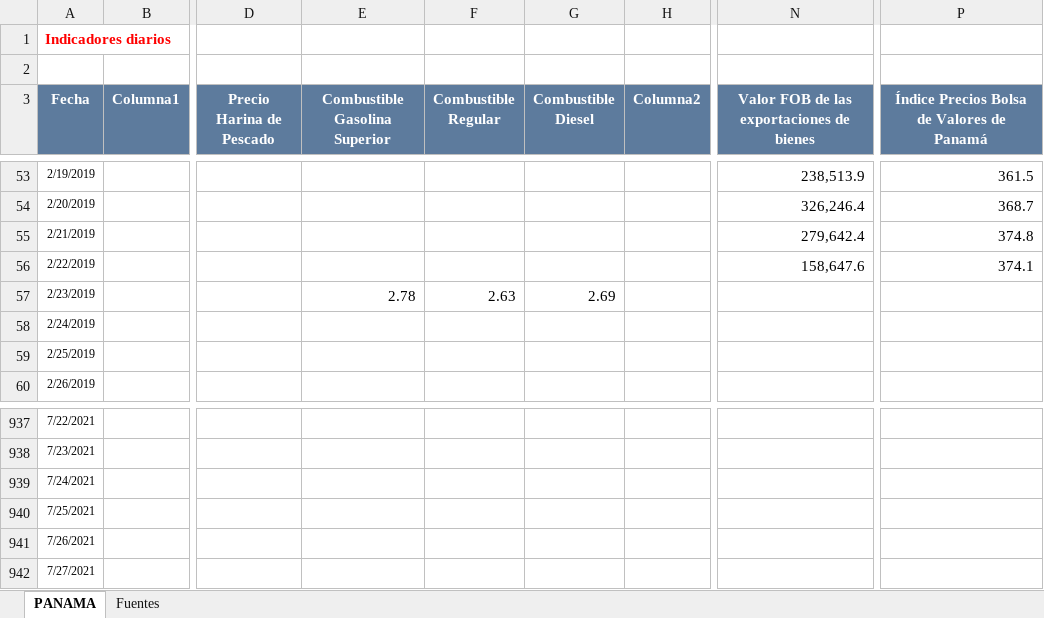
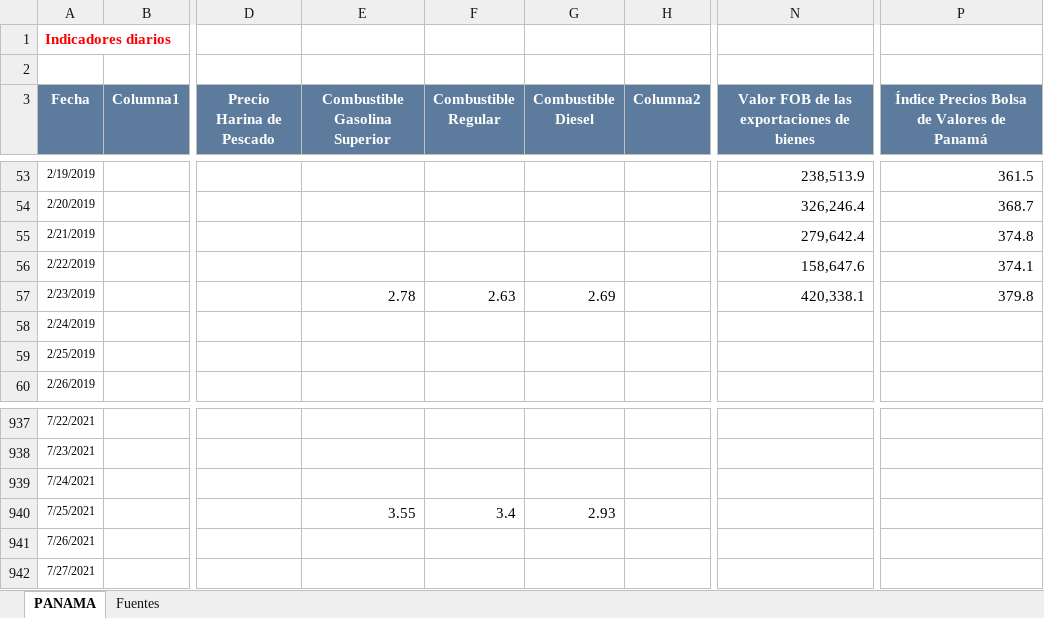
Before and after one commit to Sud-Austral/Datos_Panama, an Excel workbook: datacovidpa/ECONOMICOS PN.xlsx, sheet PANAMA, drawn as a sheet; only a part is shown, gaps mark what is left out; values as stored, in another font and other column widths than the file's, no borders; table styles not drawn; the diff names each change by its address in the sheet, - before the commit and + after, or states it on an @@ line.

```diff
--- a/datacovidpa/ECONOMICOS PN.xlsx (sheet PANAMA)
+++ b/datacovidpa/ECONOMICOS PN.xlsx (sheet PANAMA)
-N57: (empty)
+N57: 420,338.1
-P57: (empty)
+P57: 379.8
-E940 (Combustible Gasolina Superior): (empty)
+E940 (Combustible Gasolina Superior): 3.55
-F940 (Combustible Regular): (empty)
+F940 (Combustible Regular): 3.4
-G940 (Combustible Diesel): (empty)
+G940 (Combustible Diesel): 2.93
```
Also changed, not shown: 1 other file.
